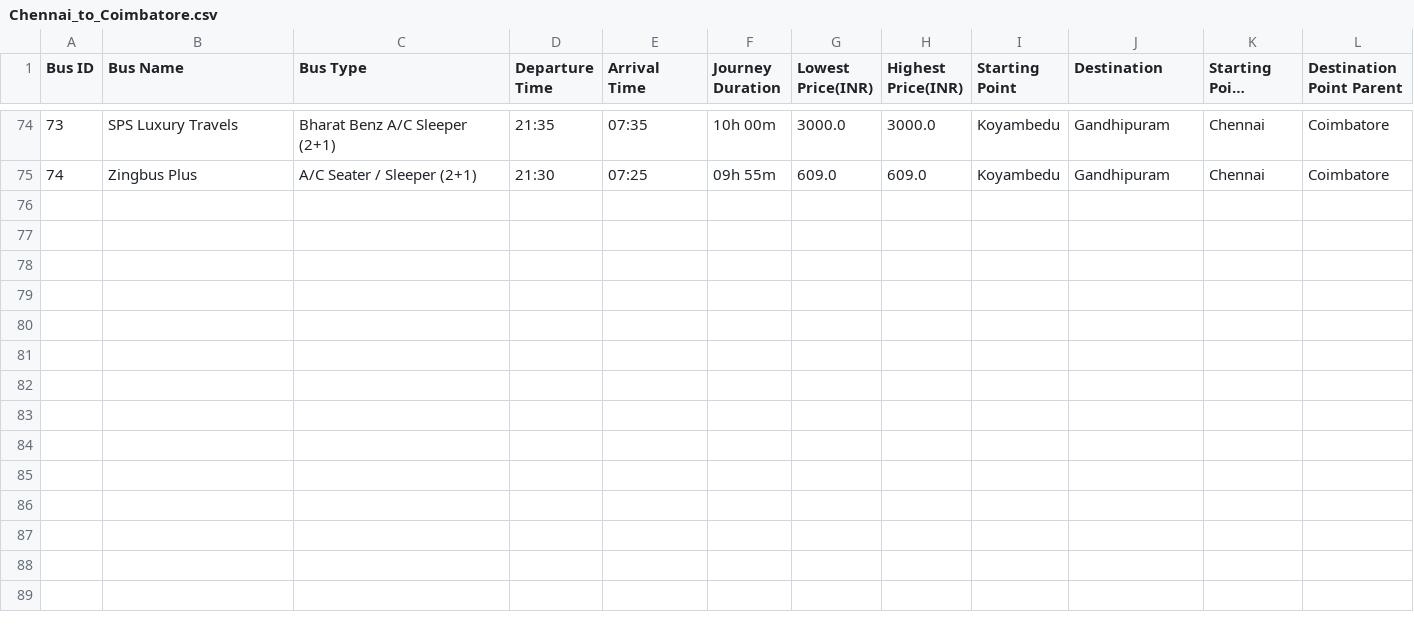
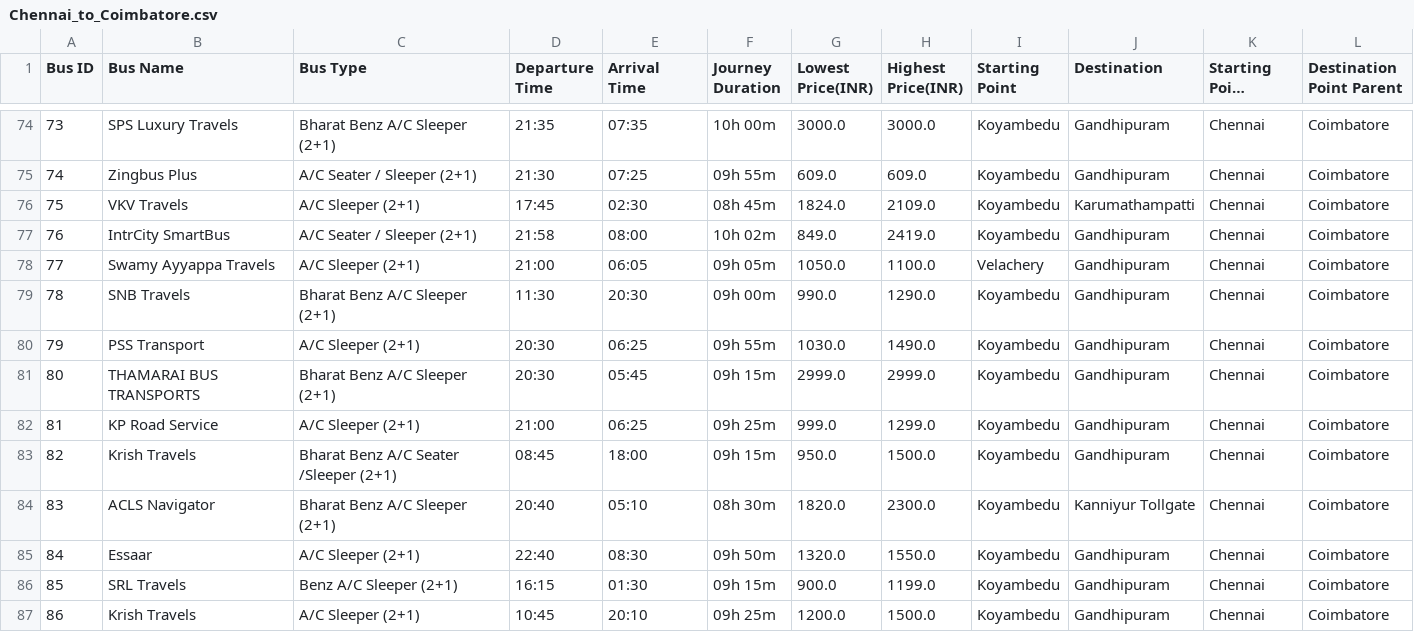
Before and after one commit to sreehariX/redbus_scrapping, a CSV file: Chennai_to_Coimbatore.csv, drawn as a sheet; only a part is shown, gaps mark what is left out; long unchanged cells end in …; the diff names each change by its address in the sheet, - before the commit and + after, or states it on an @@ line.

```diff
--- a/Chennai_to_Coimbatore.csv
+++ b/Chennai_to_Coimbatore.csv
+row 76: 75 | VKV Travels | A/C Sleeper (2+1) | 17:45 | 02:30 | 08h 45m | 1824.0 | 2109.0 | Koyambedu | Karumathampatti | Chennai | Coimbatore
+row 77: 76 | IntrCity SmartBus | A/C Seater / Sleeper (2+1) | 21:58 | 08:00 | 10h 02m | 849.0 | 2419.0 | Koyambedu | Gandhipuram | Chennai | Coimbatore
+row 78: 77 | Swamy Ayyappa Travels | A/C Sleeper (2+1) | 21:00 | 06:05 | 09h 05m | 1050.0 | 1100.0 | Velachery | Gandhipuram | Chennai | Coimbatore
+row 79: 78 | SNB Travels | Bharat Benz A/C Sleeper (2+1) | 11:30 | 20:30 | 09h 00m | 990.0 | 1290.0 | Koyambedu | Gandhipuram | Chennai | Coimbatore
+row 80: 79 | PSS Transport | A/C Sleeper (2+1) | 20:30 | 06:25 | 09h 55m | 1030.0 | 1490.0 | Koyambedu | Gandhipuram | Chennai | Coimbatore
+row 81: 80 | THAMARAI BUS TRANSPORTS | Bharat Benz A/C Sleeper (2+1) | 20:30 | 05:45 | 09h 15m | 2999.0 | 2999.0 | Koyambedu | Gandhipuram | Chennai | Coimbatore
+row 82: 81 | KP Road Service | A/C Sleeper (2+1) | 21:00 | 06:25 | 09h 25m | 999.0 | 1299.0 | Koyambedu | Gandhipuram | Chennai | Coimbatore
+row 83: 82 | Krish Travels | Bharat Benz A/C Seater /Sleeper (2+1) | 08:45 | 18:00 | 09h 15m | 950.0 | 1500.0 | Koyambedu | Gandhipuram | Chennai | Coimbatore
+row 84: 83 | ACLS Navigator | Bharat Benz A/C Sleeper (2+1) | 20:40 | 05:10 | 08h 30m | 1820.0 | 2300.0 | Koyambedu | Kanniyur Tollgate | Chennai | Coimbatore
+row 85: 84 | Essaar | A/C Sleeper (2+1) | 22:40 | 08:30 | 09h 50m | 1320.0 | 1550.0 | Koyambedu | Gandhipuram | Chennai | Coimbatore
+row 86: 85 | SRL Travels | Benz A/C Sleeper (2+1) | 16:15 | 01:30 | 09h 15m | 900.0 | 1199.0 | Koyambedu | Gandhipuram | Chennai | Coimbatore
+row 87: 86 | Krish Travels | A/C Sleeper (2+1) | 10:45 | 20:10 | 09h 25m | 1200.0 | 1500.0 | Koyambedu | Gandhipuram | Chennai | Coimbatore
```
Also changed, not shown: Chandigarh_to_Manali.csv, Chennai_to_Madurai.csv, 1 other file.
